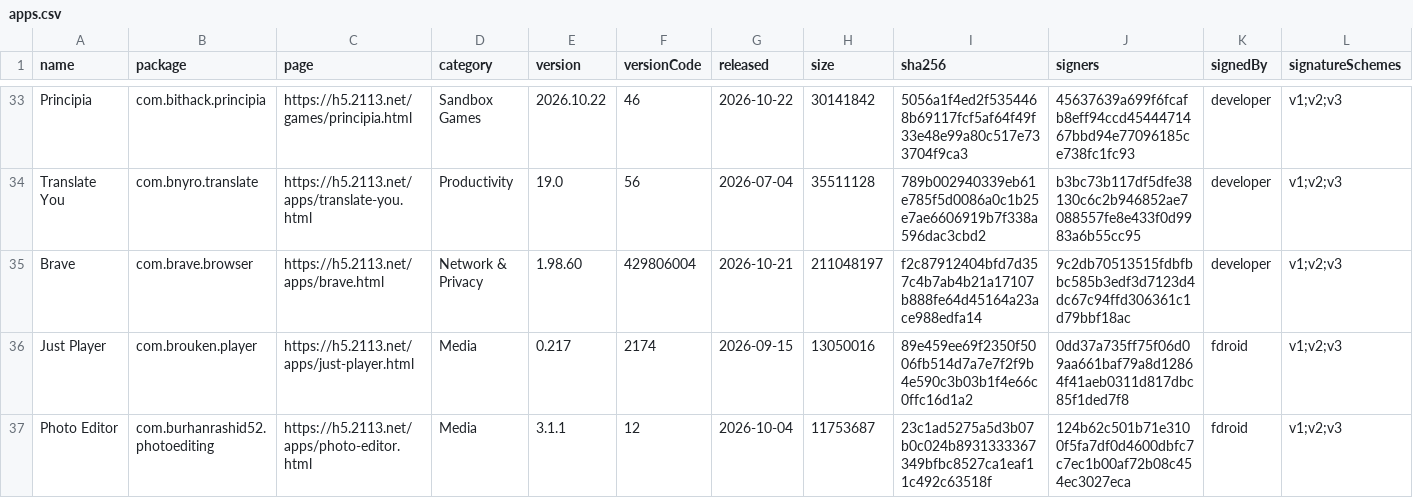
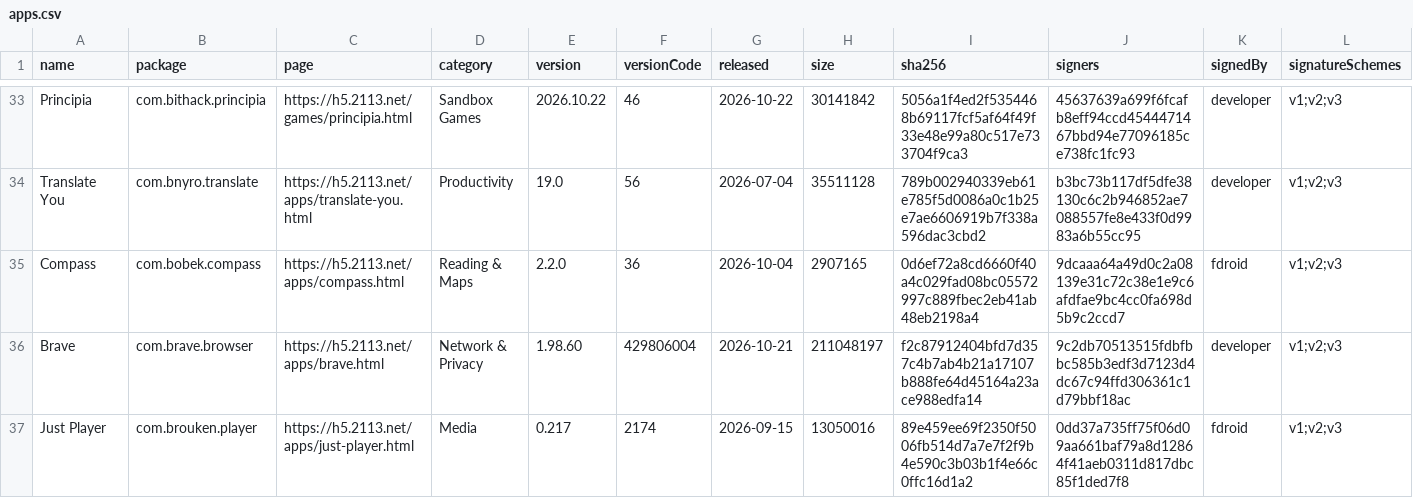
Before and after one commit to 2113apps/verified-android-apps, a CSV file: apps.csv, drawn as a sheet; only a part is shown, gaps mark what is left out; the shorter side is filled out with more unchanged rows; rows hold the shown columns only; the diff covers the shown part only; the diff names each change by its address in the sheet, - before the commit and + after, or states it on an @@ line.

```diff
--- a/apps.csv
+++ b/apps.csv
+row 35: Compass | com.bobek.compass | https://h5.2113.net/apps/compass.html | Reading & Maps | 2.2.0 | 36 | 2026-10-04 | 2907165 | 0d6ef72a8cd6660f40a4c029fad08bc05572997c889fbec2eb41ab48eb2198a4 | 9dcaaa64a49d0c2a08139e31c72c38e1e9c6afdfae9bc4cc0fa698d5b9c2ccd7 | fdroid | v1;v2;v3
```
Also changed, not shown: 6 added rows and 3 edited cells elsewhere in this file, 2 other files.
